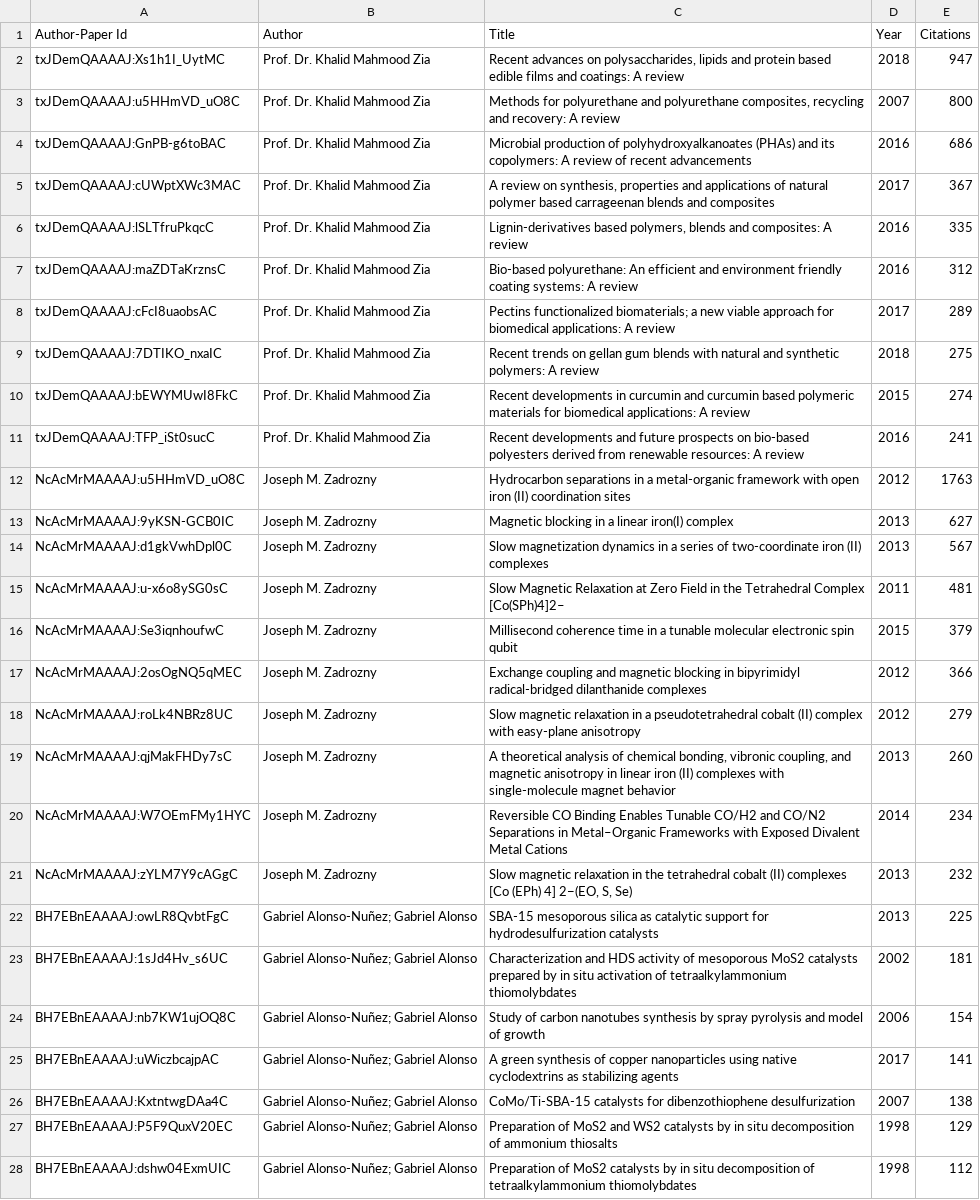
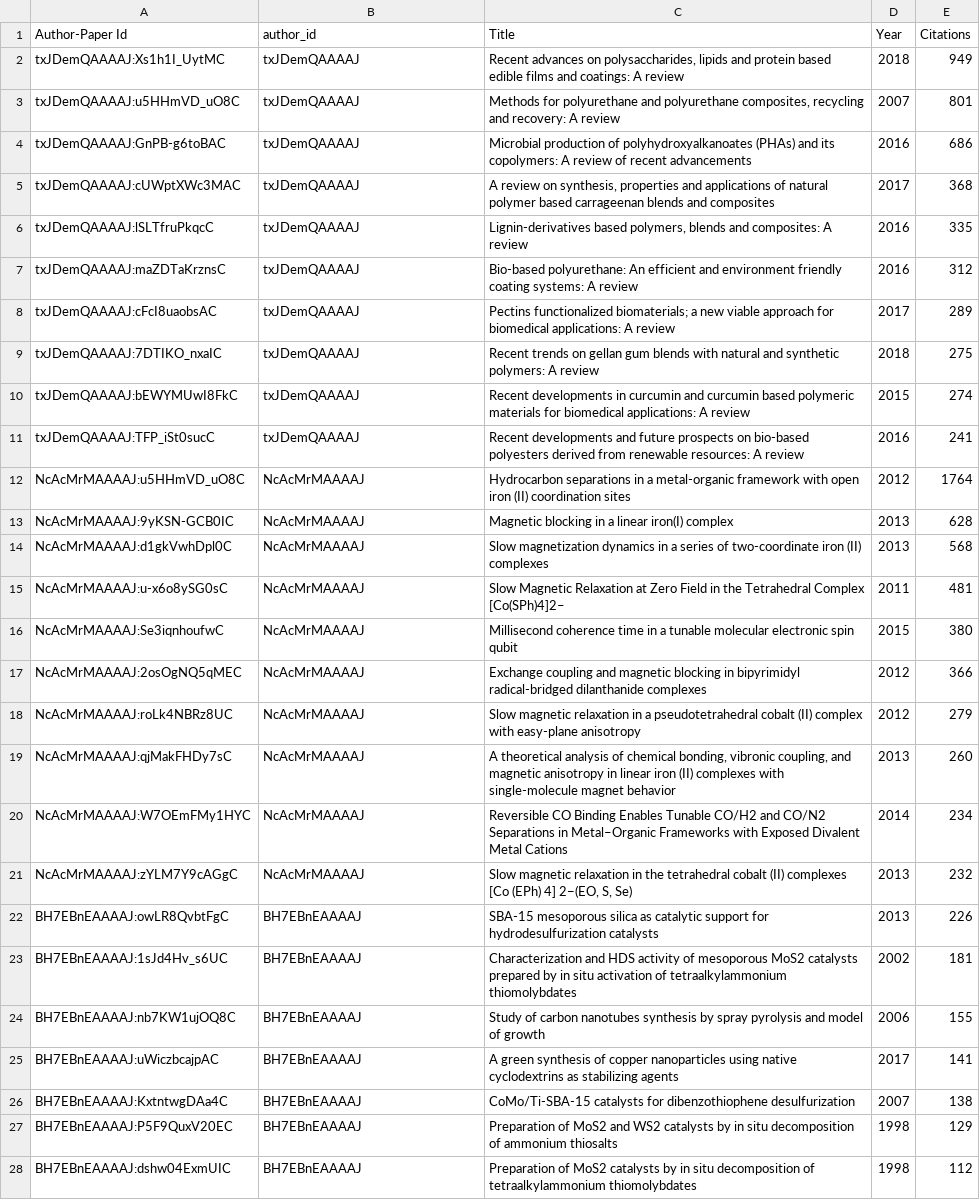
Before and after one commit to ranaislek/BDM-Part1-UPC, a CSV file: data/scholarly/physical_papers.csv, drawn as a sheet; only a part is shown; the diff covers the shown part only; the diff names each change by its address in the sheet, - before the commit and + after, or states it on an @@ line.

```diff
--- a/data/scholarly/physical_papers.csv
+++ b/data/scholarly/physical_papers.csv
-B1: Author
+B1: author_id
-B2:B11 (author_id): Prof. Dr. Khalid Mahmood Zia
+B2:B11 (author_id): txJDemQAAAAJ
-E2 (Citations): 947
+E2 (Citations): 949
-E3 (Citations): 800
+E3 (Citations): 801
-E5 (Citations): 367
+E5 (Citations): 368
-B12:B21 (author_id): Joseph M. Zadrozny
+B12:B21 (author_id): NcAcMrMAAAAJ
-E12 (Citations): 1763
+E12 (Citations): 1764
-E13 (Citations): 627
+E13 (Citations): 628
-E14 (Citations): 567
+E14 (Citations): 568
-E16 (Citations): 379
+E16 (Citations): 380
-B22:B28 (author_id): Gabriel Alonso-Nuñez; Gabriel Alonso
+B22:B28 (author_id): BH7EBnEAAAAJ
-E22 (Citations): 225
+E22 (Citations): 226
-E24 (Citations): 154
+E24 (Citations): 155
```
Also changed, not shown: 77 edited cells elsewhere in this file, data/scholarly/artificial intelligence_authors.csv, data/scholarly/genetics_authors.csv, 27 other files.
